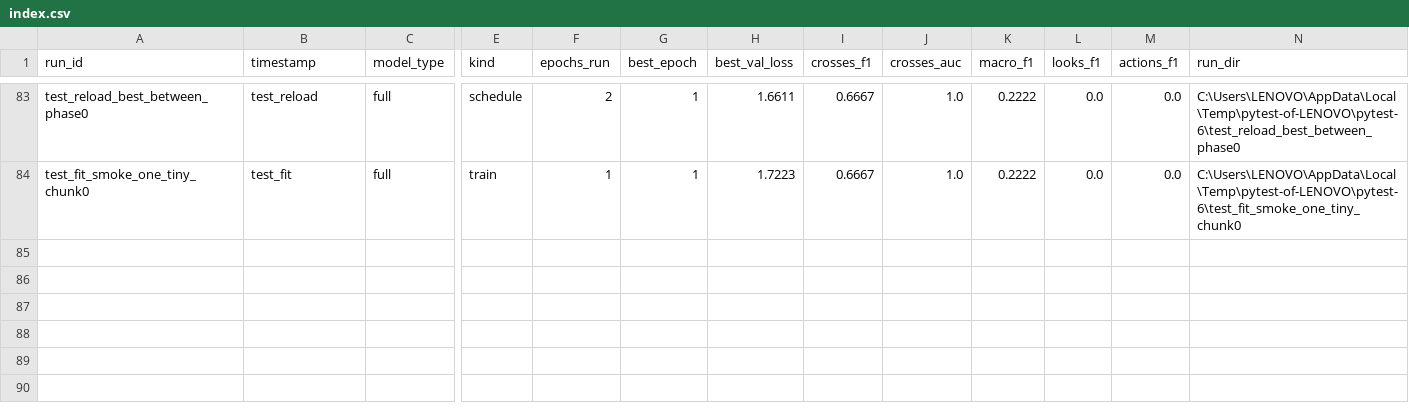
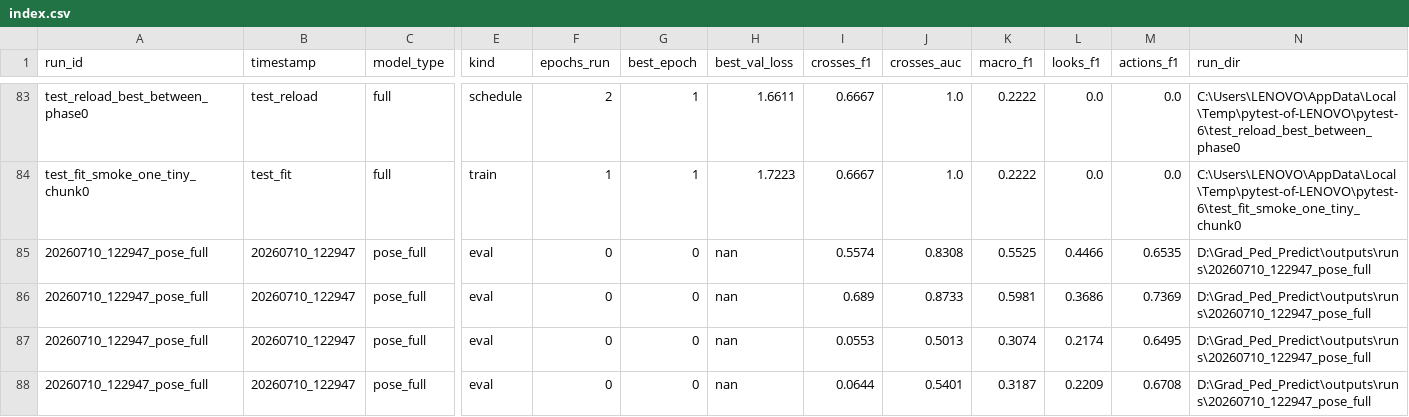
Before and after one commit to Blegarim/Grad_Ped_Predict, a CSV file: outputs/runs/index.csv, drawn as a sheet; only a part is shown, gaps mark what is left out; rows hold the shown columns only; the diff names each change by its address in the sheet, - before the commit and + after, or states it on an @@ line.

Commit message:
trainin sess with pose full frozen vit. the result is GLARING in what were tryna do lol

```diff
--- a/outputs/runs/index.csv
+++ b/outputs/runs/index.csv
+row 85: 20260710_122947_pose_full | 20260710_122947 | pose_full | eval | 0 | 0 | nan | 0.5574 | 0.8308 | 0.5525 | 0.4466 | 0.6535 | D:\Grad_Ped_Predict\outputs\runs\20260710_122947_pose_full
+row 86: 20260710_122947_pose_full | 20260710_122947 | pose_full | eval | 0 | 0 | nan | 0.689 | 0.8733 | 0.5981 | 0.3686 | 0.7369 | D:\Grad_Ped_Predict\outputs\runs\20260710_122947_pose_full
+row 87: 20260710_122947_pose_full | 20260710_122947 | pose_full | eval | 0 | 0 | nan | 0.0553 | 0.5013 | 0.3074 | 0.2174 | 0.6495 | D:\Grad_Ped_Predict\outputs\runs\20260710_122947_pose_full
+row 88: 20260710_122947_pose_full | 20260710_122947 | pose_full | eval | 0 | 0 | nan | 0.0644 | 0.5401 | 0.3187 | 0.2209 | 0.6708 | D:\Grad_Ped_Predict\outputs\runs\20260710_122947_pose_full
```
Also changed, not shown: 58 other files.
